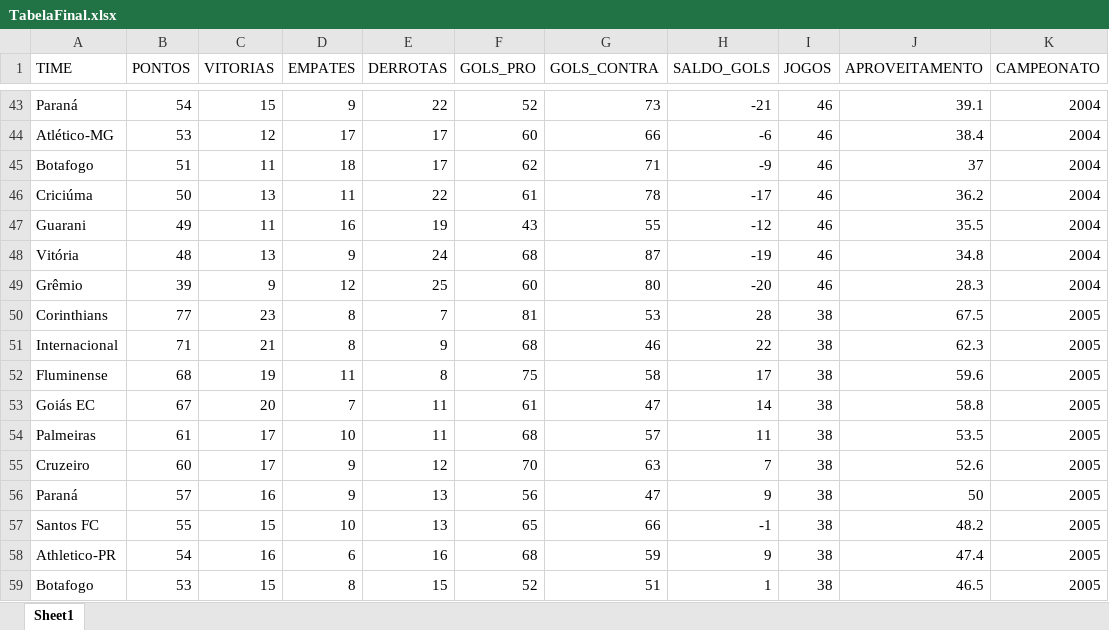
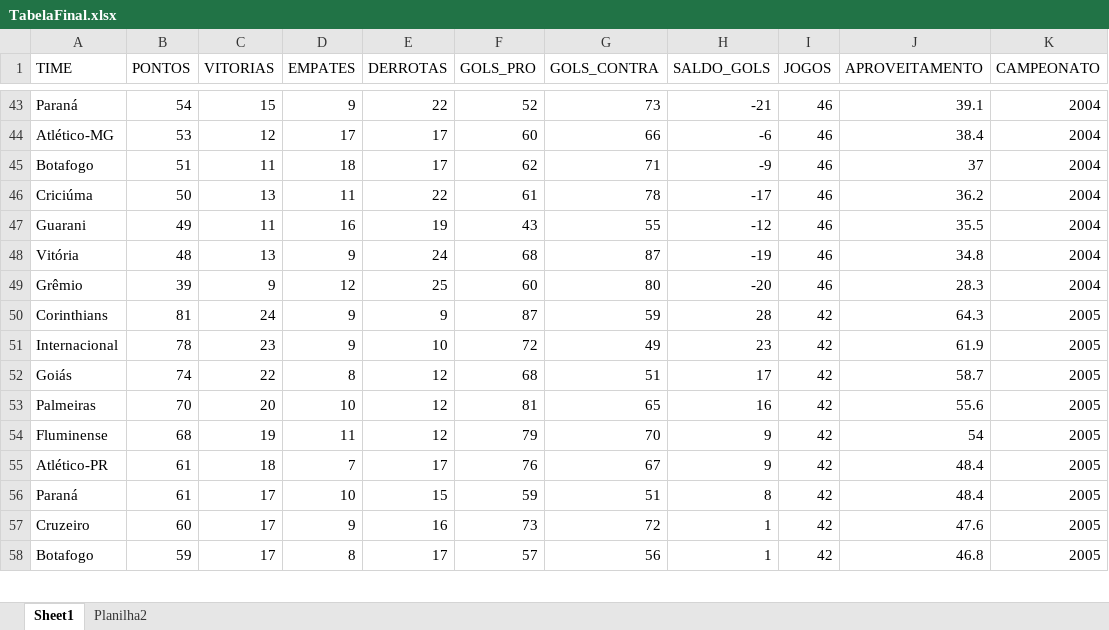
Before and after one commit to doriedson-1/REFB, an Excel workbook: Base_de_dados/Campeonato_brasileiro/TabelaFinal.xlsx, sheet Sheet1, drawn as a sheet; only a part is shown, gaps mark what is left out; values as stored, in another font and other column widths than the file's, no borders; removed rows and columns are numbered as before the commit, all else as after; the diff covers the shown part only; the diff names each change by its address in the sheet, - before the commit and + after, or states it on an @@ line.

```diff
--- a/Base_de_dados/Campeonato_brasileiro/TabelaFinal.xlsx (sheet Sheet1)
+++ b/Base_de_dados/Campeonato_brasileiro/TabelaFinal.xlsx (sheet Sheet1)
+sheet tab: Planilha2
-row 50: Corinthians | 77 | 23 | 8 | 7 | 81 | 53 | 28 | 38 | 67.5 | 2005
-row 51: Internacional | 71 | 21 | 8 | 9 | 68 | 46 | 22 | 38 | 62.3 | 2005
+row 50: Corinthians | 81 | 24 | 9 | 9 | 87 | 59 | 28 | 42 | 64.3 | 2005
+row 51: Internacional | 78 | 23 | 9 | 10 | 72 | 49 | 23 | 42 | 61.9 | 2005
+row 52: Goiás | 74 | 22 | 8 | 12 | 68 | 51 | 17 | 42 | 58.7 | 2005
+row 53: Palmeiras | 70 | 20 | 10 | 12 | 81 | 65 | 16 | 42 | 55.6 | 2005
-E54 (DERROTAS): 8
+E54 (DERROTAS): 12
-F54 (GOLS_PRO): 75
+F54 (GOLS_PRO): 79
-G54 (GOLS_CONTRA): 58
+G54 (GOLS_CONTRA): 70
-H54 (SALDO_GOLS): 17
+H54 (SALDO_GOLS): 9
-I54 (JOGOS): 38
+I54 (JOGOS): 42
-J54 (APROVEITAMENTO): 59.6
+J54 (APROVEITAMENTO): 54
-row 53: Goiás EC | 67 | 20 | 7 | 11 | 61 | 47 | 14 | 38 | 58.8 | 2005
-row 54: Palmeiras | 61 | 17 | 10 | 11 | 68 | 57 | 11 | 38 | 53.5 | 2005
+row 55: Atlético-PR | 61 | 18 | 7 | 17 | 76 | 67 | 9 | 42 | 48.4 | 2005
+row 56: Paraná | 61 | 17 | 10 | 15 | 59 | 51 | 8 | 42 | 48.4 | 2005
-E57 (DERROTAS): 12
+E57 (DERROTAS): 16
-F57 (GOLS_PRO): 70
+F57 (GOLS_PRO): 73
-G57 (GOLS_CONTRA): 63
+G57 (GOLS_CONTRA): 72
-H57 (SALDO_GOLS): 7
+H57 (SALDO_GOLS): 1
-I57 (JOGOS): 38
+I57 (JOGOS): 42
-J57 (APROVEITAMENTO): 52.6
+J57 (APROVEITAMENTO): 47.6
-row 56: Paraná | 57 | 16 | 9 | 13 | 56 | 47 | 9 | 38 | 50 | 2005
-row 57: Santos FC | 55 | 15 | 10 | 13 | 65 | 66 | -1 | 38 | 48.2 | 2005
-row 58: Athletico-PR | 54 | 16 | 6 | 16 | 68 | 59 | 9 | 38 | 47.4 | 2005
-B58 (PONTOS): 53
+B58 (PONTOS): 59
-C58 (VITORIAS): 15
+C58 (VITORIAS): 17
-E58 (DERROTAS): 15
+E58 (DERROTAS): 17
-F58 (GOLS_PRO): 52
+F58 (GOLS_PRO): 57
-G58 (GOLS_CONTRA): 51
+G58 (GOLS_CONTRA): 56
-I58 (JOGOS): 38
+I58 (JOGOS): 42
-J58 (APROVEITAMENTO): 46.5
+J58 (APROVEITAMENTO): 46.8
```
Also changed, not shown: 12 added rows, 11 removed rows and 7 edited cells elsewhere in this sheet, charts or pictures, Base_de_dados/Campeonato_brasileiro/pontos_corridos.xlsx, 7 other files.
